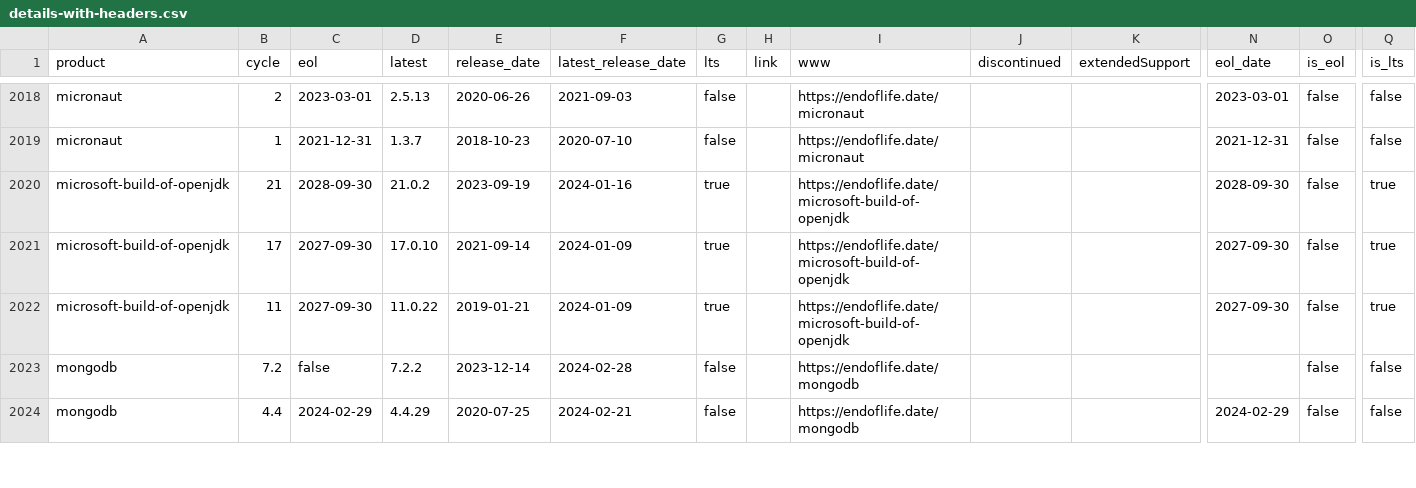
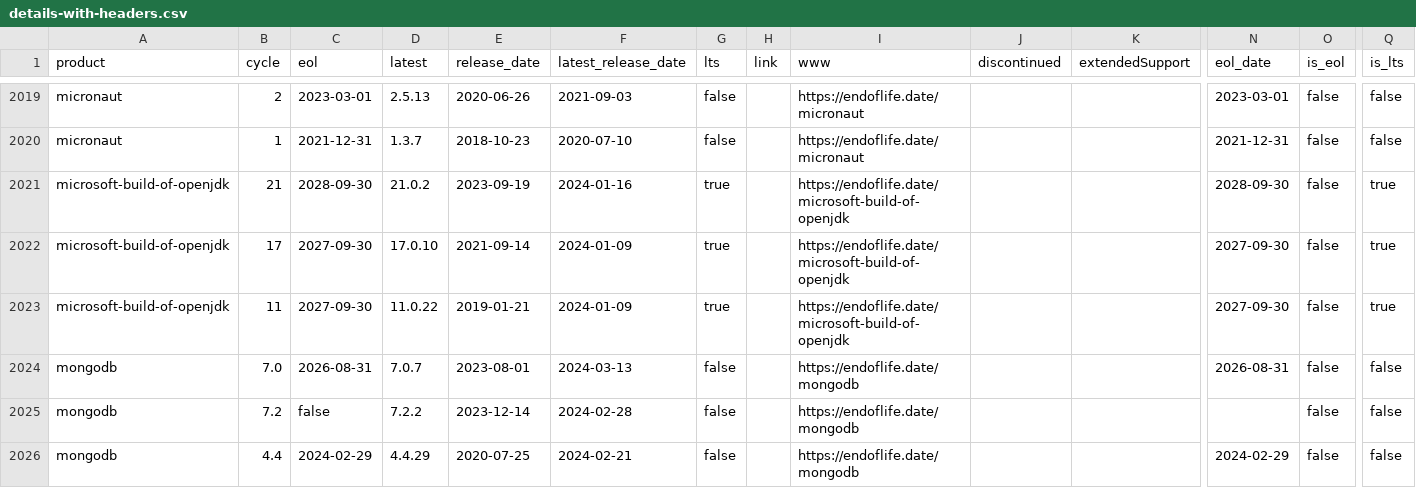
Before and after one commit to adriens/endoflife-date-snapshots, a CSV file: data/details-with-headers.csv, drawn as a sheet; only a part is shown, gaps mark what is left out; rows hold the shown columns only; the diff covers the shown part only; the diff names each change by its address in the sheet, - before the commit and + after, or states it on an @@ line.

Commit message:
💾 Daily kaggle update, cf #6

```diff
--- a/data/details-with-headers.csv
+++ b/data/details-with-headers.csv
+row 2024: mongodb | 7.0 | 2026-08-31 | 7.0.7 | 2023-08-01 | 2024-03-13 | false |  | https://endoflife.date/mongodb |  |  | 2026-08-31 | false | false
```
Also changed, not shown: 8 added rows, 2 removed rows and 38 edited cells elsewhere in this file.
